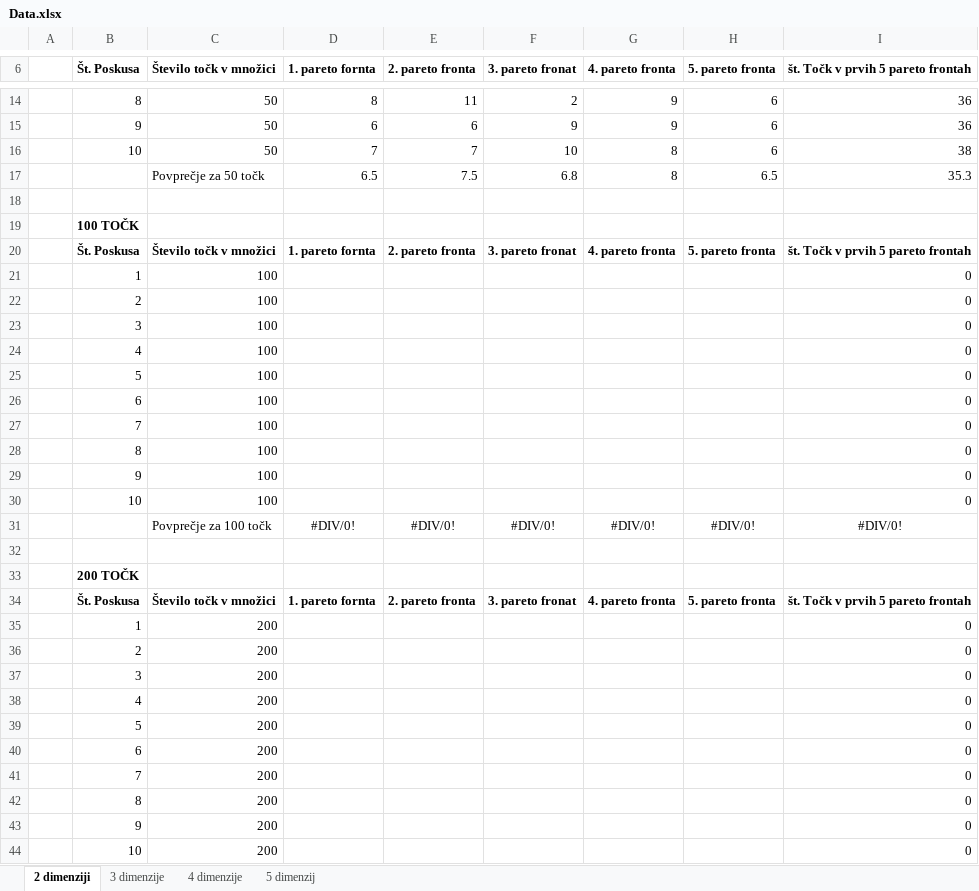
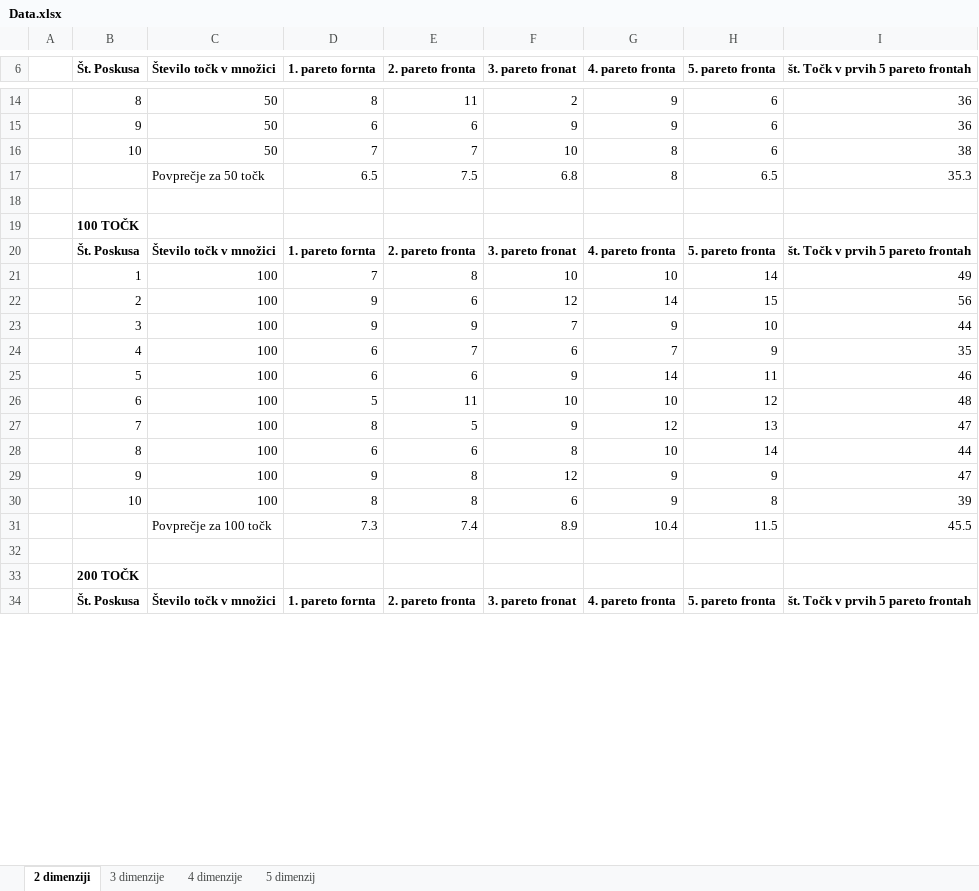
Before and after one commit to njenko/Pareto-fronte-v-ve--dimenzijah, an Excel workbook: Data.xlsx, sheet 2 dimenziji, drawn as a sheet; only a part is shown, gaps mark what is left out; values as stored, in another font and other column widths than the file's, no borders; removed rows and columns are numbered as before the commit, all else as after; the diff covers the shown part only; the diff names each change by its address in the sheet, - before the commit and + after, or states it on an @@ line.

```diff
--- a/Data.xlsx (sheet 2 dimenziji)
+++ b/Data.xlsx (sheet 2 dimenziji)
-row 21:  | 1 | 100 |  |  |  |  |  | 0
-row 22:  | 2 | 100 |  |  |  |  |  | 0
-row 23:  | 3 | 100 |  |  |  |  |  | 0
-row 24:  | 4 | 100 |  |  |  |  |  | 0
-row 25:  | 5 | 100 |  |  |  |  |  | 0
-row 26:  | 6 | 100 |  |  |  |  |  | 0
-row 27:  | 7 | 100 |  |  |  |  |  | 0
-row 28:  | 8 | 100 |  |  |  |  |  | 0
-row 29:  | 9 | 100 |  |  |  |  |  | 0
-row 30:  | 10 | 100 |  |  |  |  |  | 0
-row 31:  |  | Povprečje za 100 točk | #DIV/0! | #DIV/0! | #DIV/0! | #DIV/0! | #DIV/0! | #DIV/0!
+row 21:  | 1 | 100 | 7 | 8 | 10 | 10 | 14 | 49
+row 22:  | 2 | 100 | 9 | 6 | 12 | 14 | 15 | 56
+row 23:  | 3 | 100 | 9 | 9 | 7 | 9 | 10 | 44
+row 24:  | 4 | 100 | 6 | 7 | 6 | 7 | 9 | 35
+row 25:  | 5 | 100 | 6 | 6 | 9 | 14 | 11 | 46
+row 26:  | 6 | 100 | 5 | 11 | 10 | 10 | 12 | 48
+row 27:  | 7 | 100 | 8 | 5 | 9 | 12 | 13 | 47
+row 28:  | 8 | 100 | 6 | 6 | 8 | 10 | 14 | 44
+row 29:  | 9 | 100 | 9 | 8 | 12 | 9 | 9 | 47
+row 30:  | 10 | 100 | 8 | 8 | 6 | 9 | 8 | 39
+row 31:  |  | Povprečje za 100 točk | 7.3 | 7.4 | 8.9 | 10.4 | 11.5 | 45.5
-row 35:  | 1 | 200 |  |  |  |  |  | 0
-row 36:  | 2 | 200 |  |  |  |  |  | 0
-row 37:  | 3 | 200 |  |  |  |  |  | 0
-row 38:  | 4 | 200 |  |  |  |  |  | 0
-row 39:  | 5 | 200 |  |  |  |  |  | 0
-row 40:  | 6 | 200 |  |  |  |  |  | 0
-row 41:  | 7 | 200 |  |  |  |  |  | 0
-row 42:  | 8 | 200 |  |  |  |  |  | 0
-row 43:  | 9 | 200 |  |  |  |  |  | 0
-row 44:  | 10 | 200 |  |  |  |  |  | 0
```
Also changed, not shown: 11 added rows, 1 removed row and 1 edited cell elsewhere in this sheet, sheet 5 dimenzij, sheet 4 dimenzije, sheet 3 dimenzije, 1 other file.
